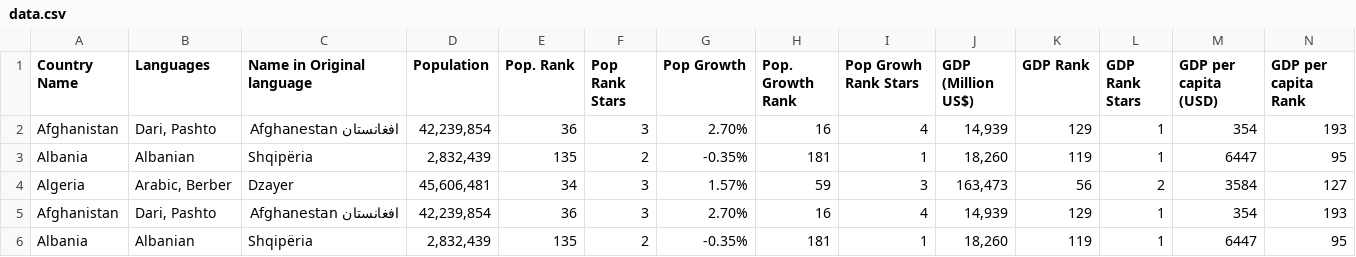
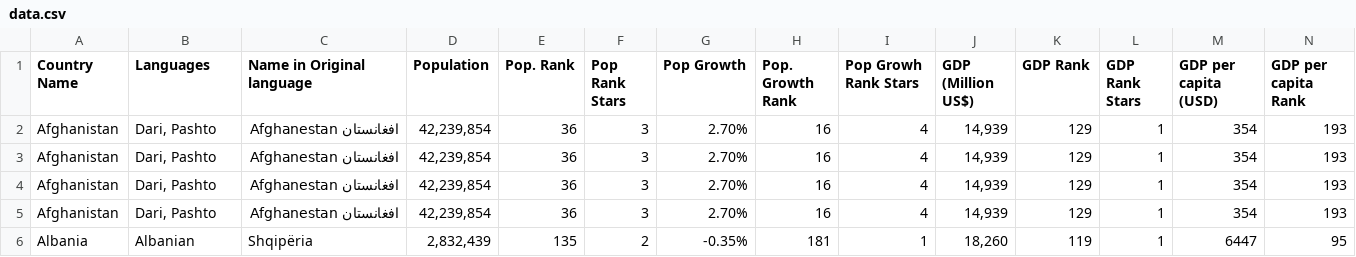
Before and after one commit to Amidee89/GeoFlashcards, a CSV file: data.csv, drawn as a sheet; only a part is shown; removed rows and columns are numbered as before the commit, all else as after; rows hold the shown columns only; the diff names each change by its address in the sheet, - before the commit and + after, or states it on an @@ line.

Commit message:
Added index number to flashcard
Since it's needed to skip the first page because of Chrome's margins, first three rows in the data are just filler, hence the negative number start

```diff
--- a/data.csv
+++ b/data.csv
-row 3: Albania | Albanian | Shqipëria | 2,832,439 | 135 | 2 | -0.35% | 181 | 1 | 18,260 | 119 | 1 | 6447 | 95
-row 4: Algeria | Arabic, Berber | Dzayer | 45,606,481 | 34 | 3 | 1.57% | 59 | 3 | 163,473 | 56 | 2 | 3584 | 127
+row 3: Afghanistan | Dari, Pashto | افغانستان Afghanestan | 42,239,854 | 36 | 3 | 2.70% | 16 | 4 | 14,939 | 129 | 1 | 354 | 193
+row 4: Afghanistan | Dari, Pashto | افغانستان Afghanestan | 42,239,854 | 36 | 3 | 2.70% | 16 | 4 | 14,939 | 129 | 1 | 354 | 193
```
Also changed, not shown: 3 other files.
